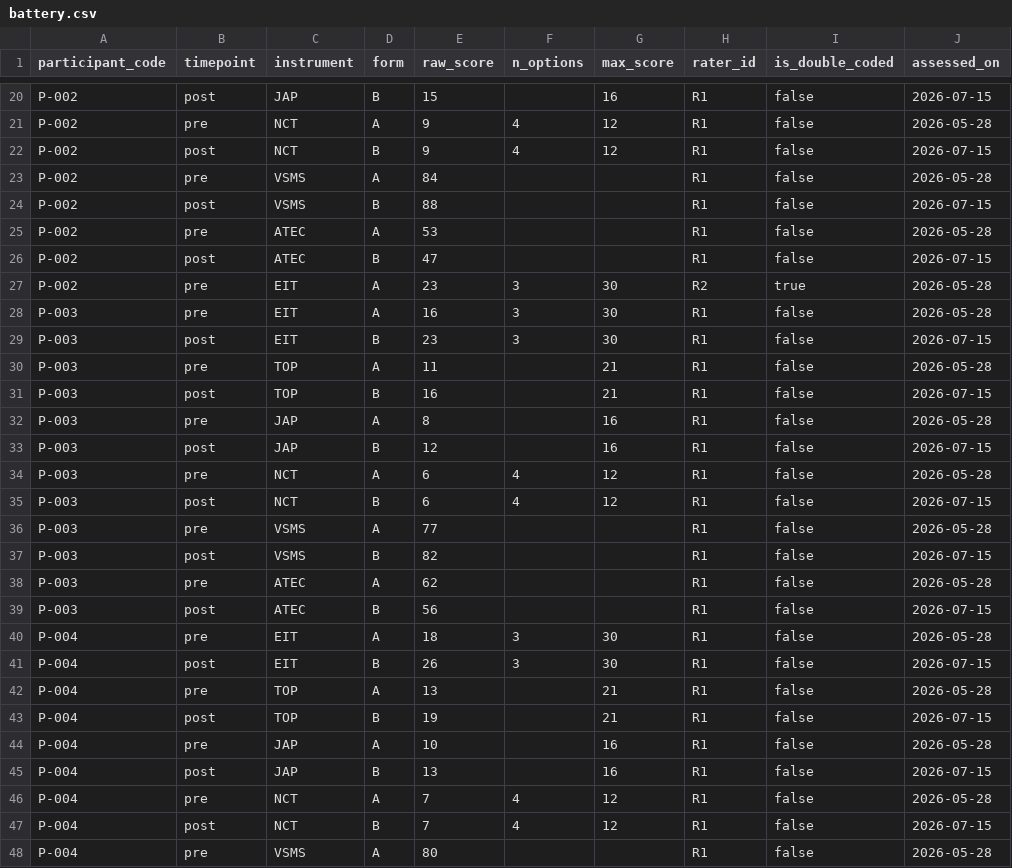
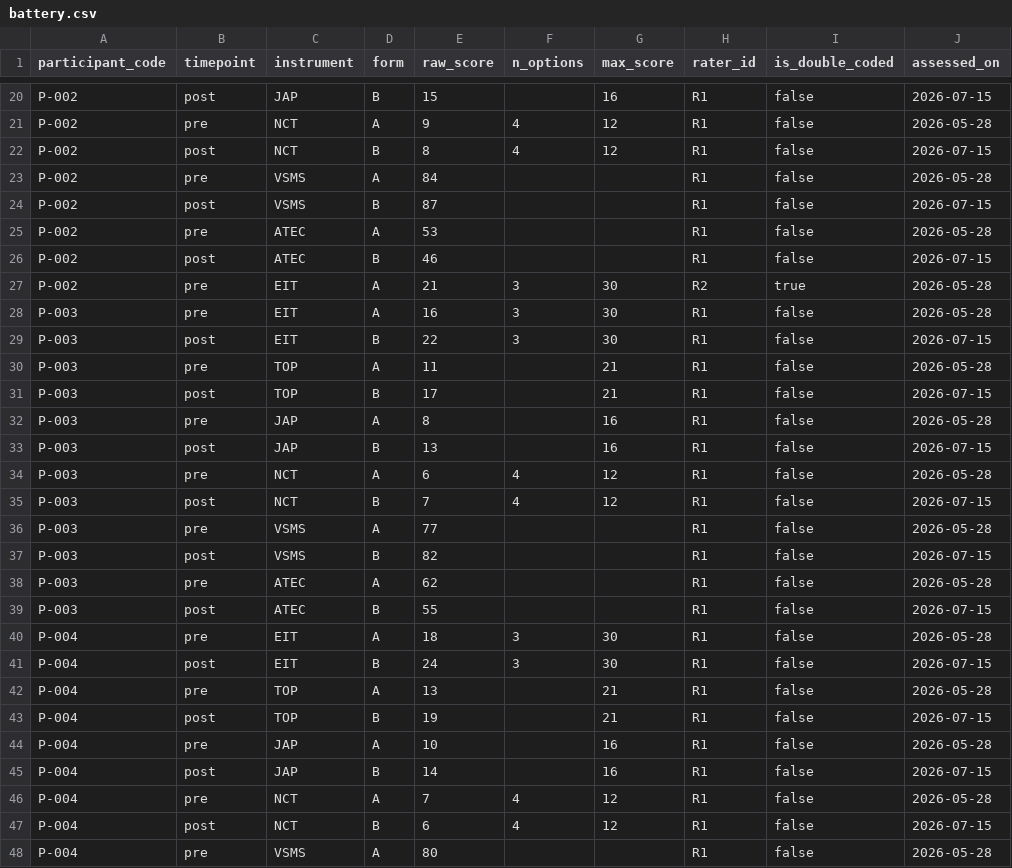
Before and after one commit to subair-zufi/autism-games, a CSV file: sample-data/battery.csv, drawn as a sheet; only a part is shown, gaps mark what is left out; the diff covers the shown part only; the diff names each change by its address in the sheet, - before the commit and + after, or states it on an @@ line.

```diff
--- a/sample-data/battery.csv
+++ b/sample-data/battery.csv
-E22 (raw_score): 9
+E22 (raw_score): 8
-E24 (raw_score): 88
+E24 (raw_score): 87
-E26 (raw_score): 47
+E26 (raw_score): 46
-E27 (raw_score): 23
+E27 (raw_score): 21
-E29 (raw_score): 23
+E29 (raw_score): 22
-E31 (raw_score): 16
+E31 (raw_score): 17
-E33 (raw_score): 12
+E33 (raw_score): 13
-E35 (raw_score): 6
+E35 (raw_score): 7
-E39 (raw_score): 56
+E39 (raw_score): 55
-E41 (raw_score): 26
+E41 (raw_score): 24
-E45 (raw_score): 13
+E45 (raw_score): 14
-E47 (raw_score): 7
+E47 (raw_score): 6
```
Also changed, not shown: 29 edited cells elsewhere in this file, sample-data/dose.csv, sample-data/level_progress.csv, 10 other files.
